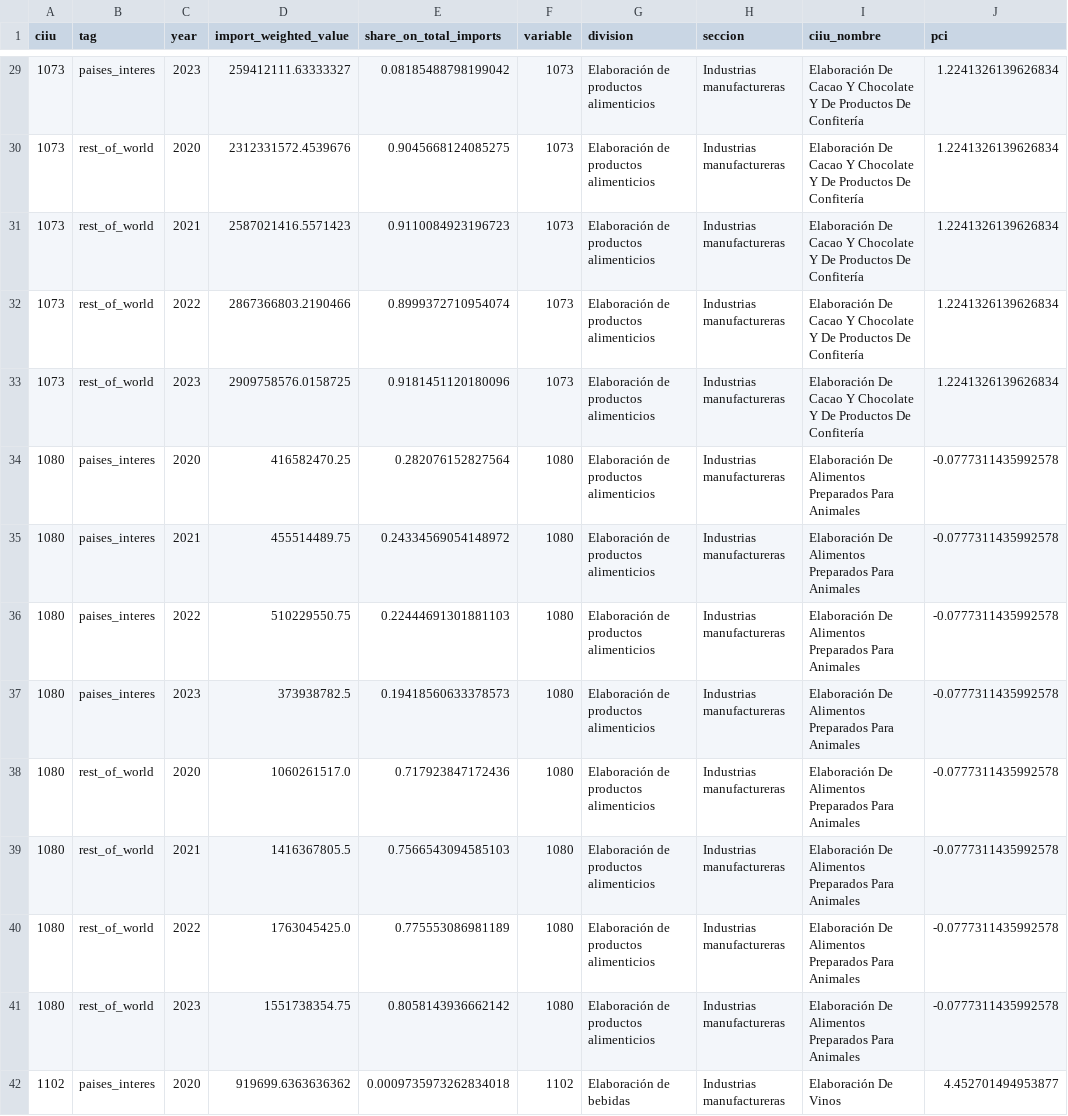
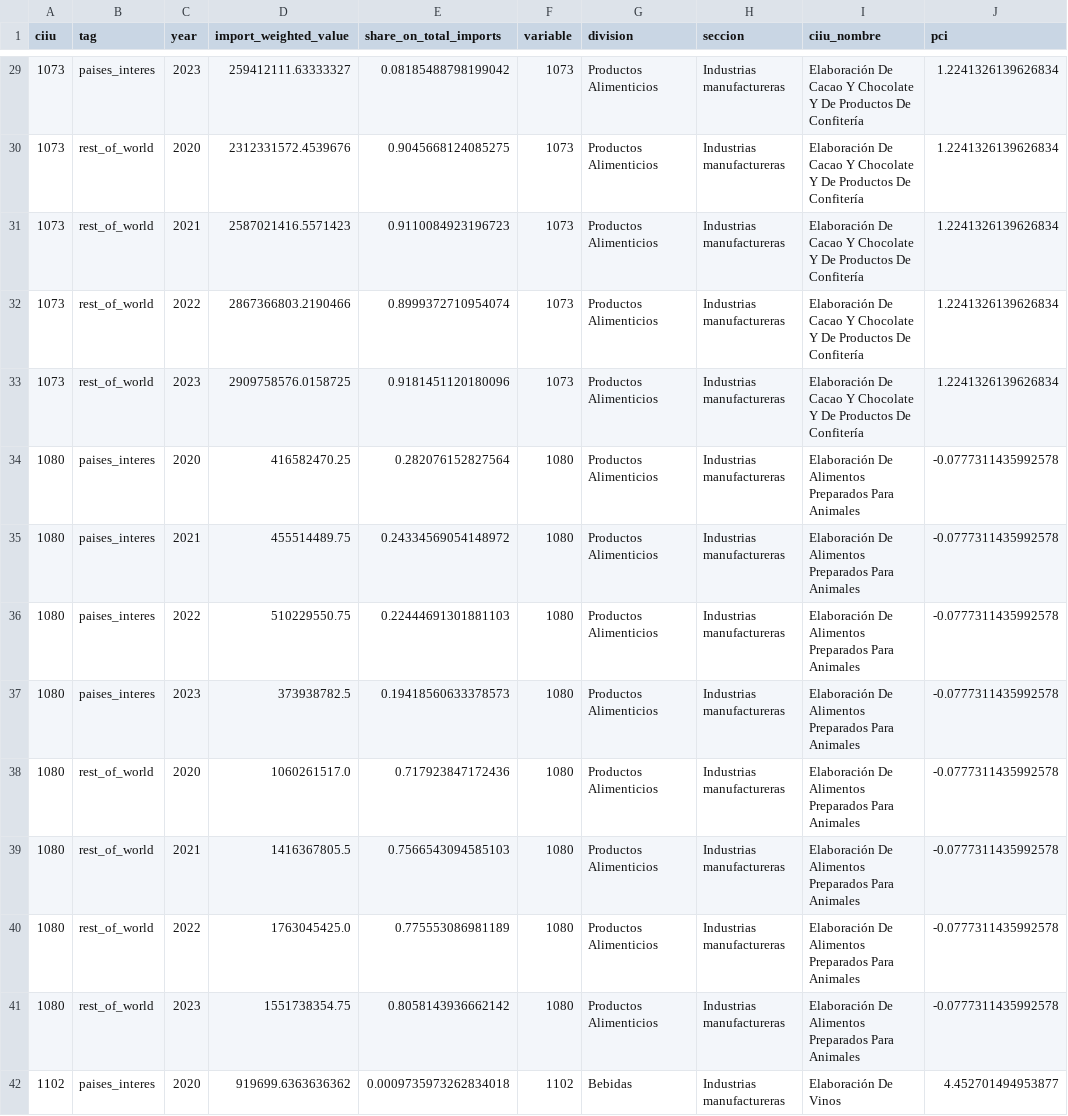
Before and after one commit to milocortes/InvESt_complexity, a CSV file: src/paises_asia_ciiu_complete_hs_data.csv, drawn as a sheet; only a part is shown, gaps mark what is left out; the diff covers the shown part only; the diff names each change by its address in the sheet, - before the commit and + after, or states it on an @@ line.

```diff
--- a/src/paises_asia_ciiu_complete_hs_data.csv
+++ b/src/paises_asia_ciiu_complete_hs_data.csv
-G29:G41 (division): Elaboración de productos alimenticios
+G29:G41 (division): Productos Alimenticios
-G42 (division): Elaboración de bebidas
+G42 (division): Bebidas
```
Also changed, not shown: 170 edited cells elsewhere in this file, 4 other files.
